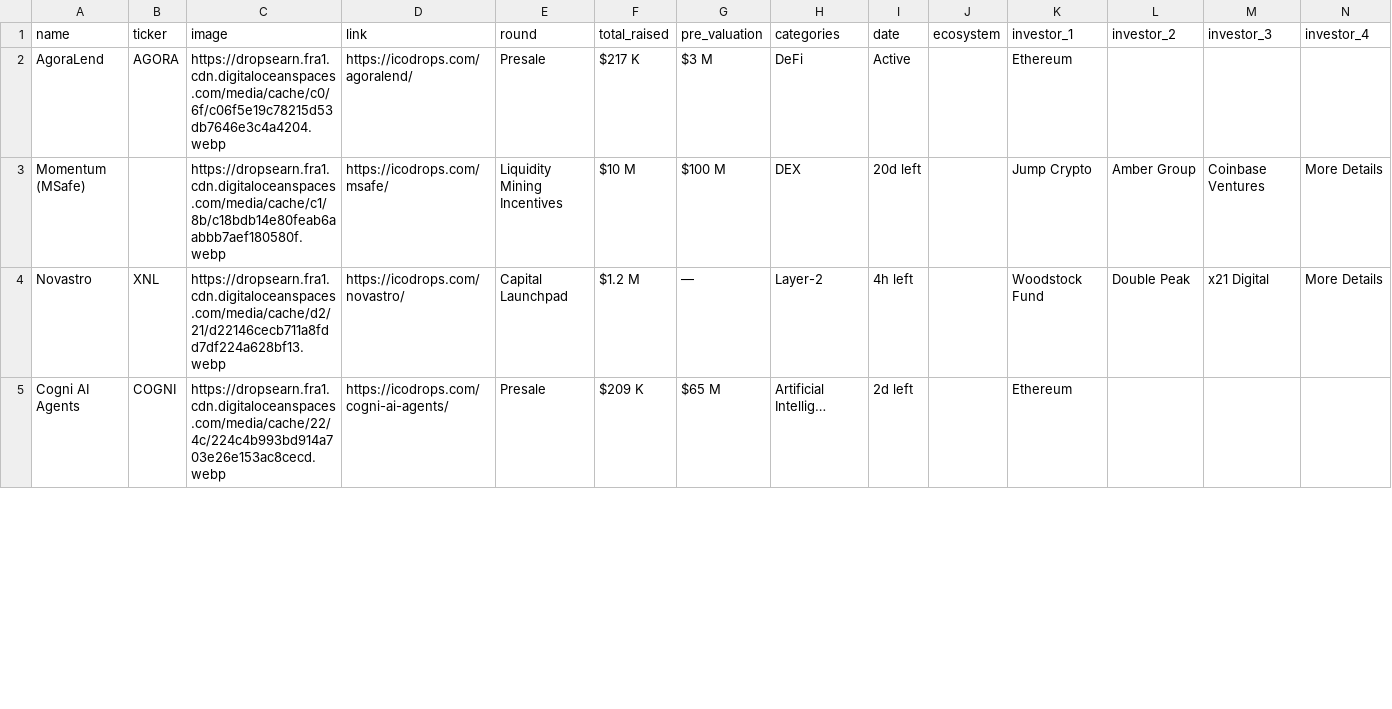
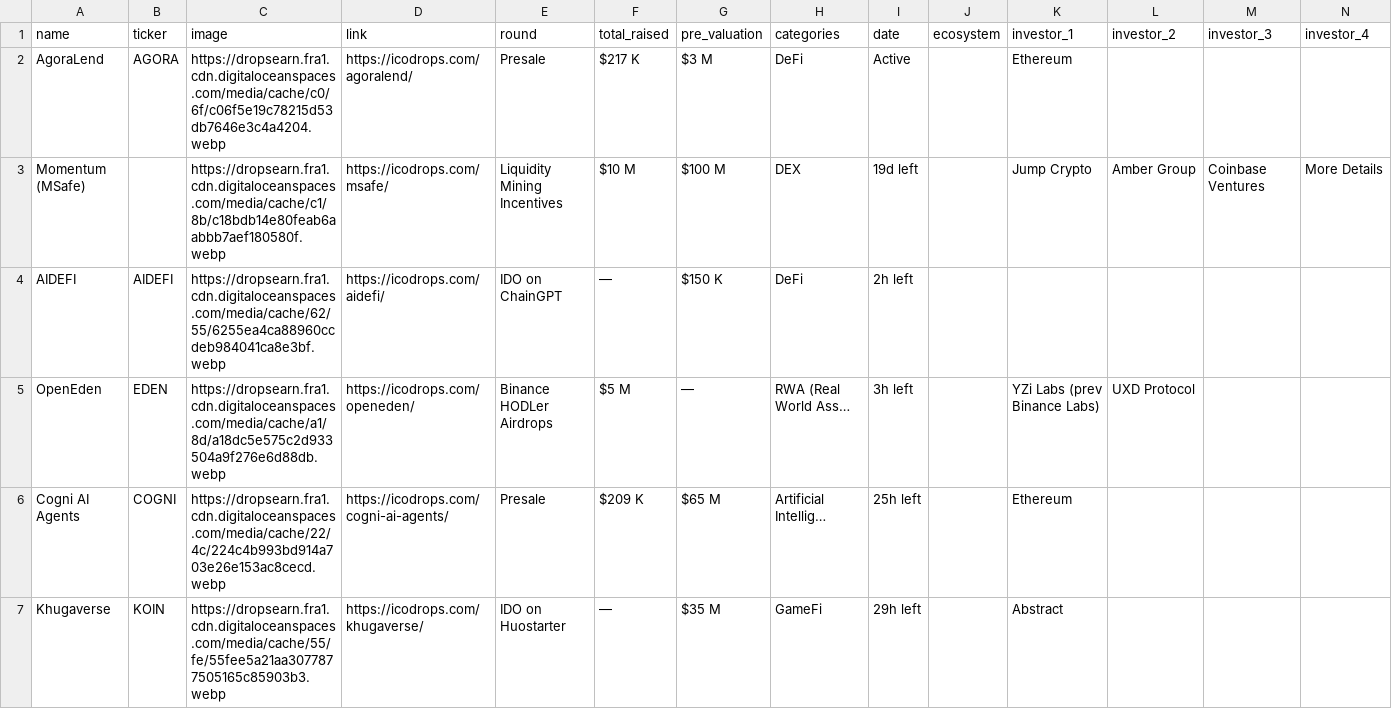
Before and after one commit to rfrm-dao/ICO-IDO-Dashboard, a CSV file: active.csv, drawn as a sheet; only a part is shown; removed rows and columns are numbered as before the commit, all else as after; rows hold the shown columns only; the diff covers the shown part only; the diff names each change by its address in the sheet, - before the commit and + after, or states it on an @@ line.

```diff
--- a/active.csv
+++ b/active.csv
-I3 (date): 20d left
+I3 (date): 19d left
-row 4: Novastro | XNL | https://dropsearn.fra1.cdn.digitaloceanspaces.com/media/cache/d2/21/d22146cecb711a8fdd7df224a628bf13.webp | https://icodrops.com/novastro/ | Capital Launchpad | $1.2 M | — | Layer-2 | 4h left |  | Woodstock Fund | Double Peak | x21 Digital | More Details
+row 4: AIDEFI | AIDEFI | https://dropsearn.fra1.cdn.digitaloceanspaces.com/media/cache/62/55/6255ea4ca88960ccdeb984041ca8e3bf.webp | https://icodrops.com/aidefi/ | IDO on ChainGPT | — | $150 K | DeFi | 2h left
+row 5: OpenEden | EDEN | https://dropsearn.fra1.cdn.digitaloceanspaces.com/media/cache/a1/8d/a18dc5e575c2d933504a9f276e6d88db.webp | https://icodrops.com/openeden/ | Binance HODLer Airdrops | $5 M | — | RWA (Real World Ass… | 3h left |  | YZi Labs (prev Binance Labs) | UXD Protocol
-I6 (date): 2d left
+I6 (date): 25h left
+row 7: Khugaverse | KOIN | https://dropsearn.fra1.cdn.digitaloceanspaces.com/media/cache/55/fe/55fee5a21aa3077877505165c85903b3.webp | https://icodrops.com/khugaverse/ | IDO on Huostarter | — | $35 M | GameFi | 29h left |  | Abstract
```
Also changed, not shown: 2 added rows, 6 removed rows and 61 edited cells elsewhere in this file, upcoming.csv, 1 other file.
